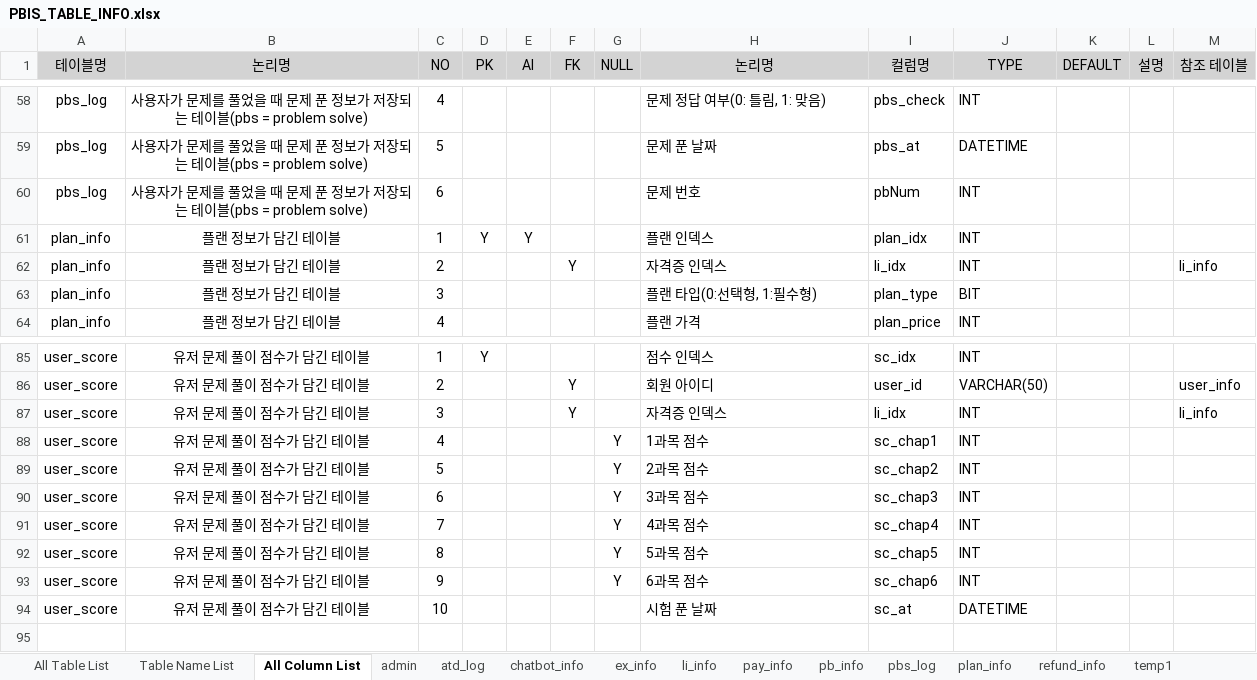
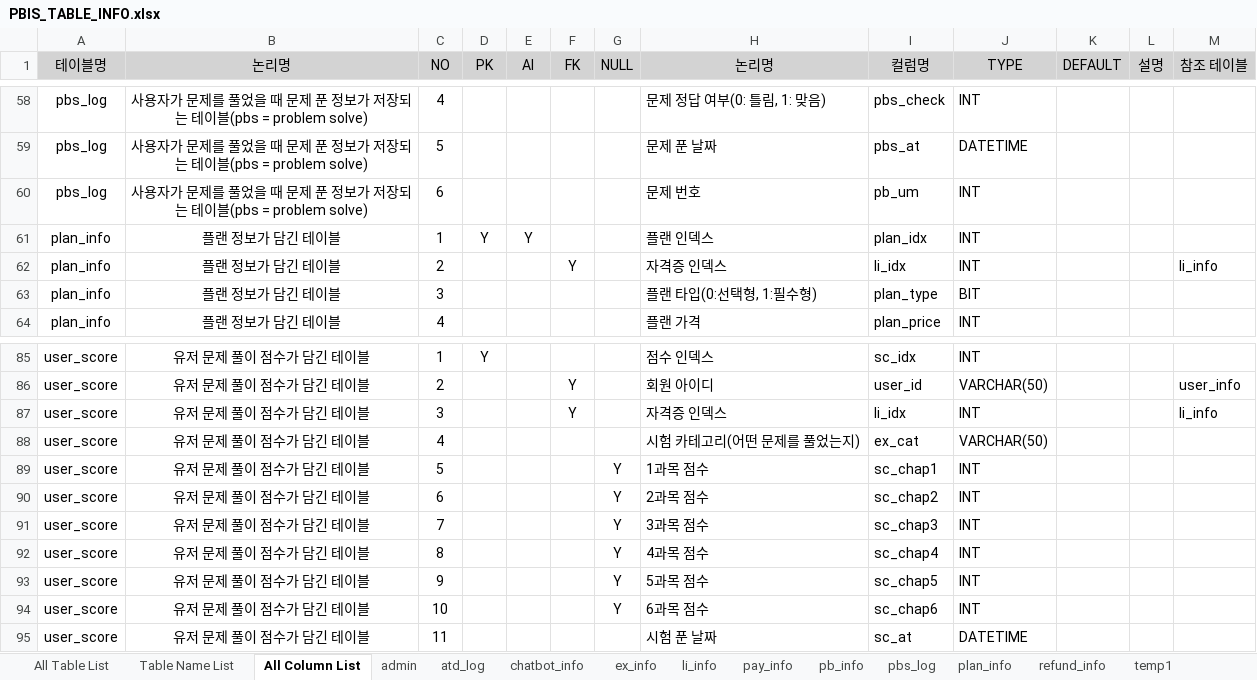
Before and after one commit to Ojanghun/FinalProject, an Excel workbook: DataBase/PBIS_TABLE_INFO.xlsx, sheet All Column List, drawn as a sheet; only a part is shown, gaps mark what is left out; values as stored, in another font and other column widths than the file's, no borders; addresses are those after the commit; the diff names each change by its address in the sheet, - before the commit and + after, or states it on an @@ line.

```diff
--- a/DataBase/PBIS_TABLE_INFO.xlsx (sheet All Column List)
+++ b/DataBase/PBIS_TABLE_INFO.xlsx (sheet All Column List)
-I60 (컬럼명): pbNum
+I60 (컬럼명): pb_um
+row 88: user_score | 유저 문제 풀이 점수가 담긴 테이블 | 4 |  |  |  |  | 시험 카테고리(어떤 문제를 풀었는지) | ex_cat | VARCHAR(50)
-C89 (NO): 4
+C89 (NO): 5
-C90 (NO): 5
+C90 (NO): 6
-C91 (NO): 6
+C91 (NO): 7
-C92 (NO): 7
+C92 (NO): 8
-C93 (NO): 8
+C93 (NO): 9
-C94 (NO): 9
+C94 (NO): 10
-C95 (NO): 10
+C95 (NO): 11
```
Also changed, not shown: sheet All Table List, sheet user_score, sheet pbs_log, 2 other files.
